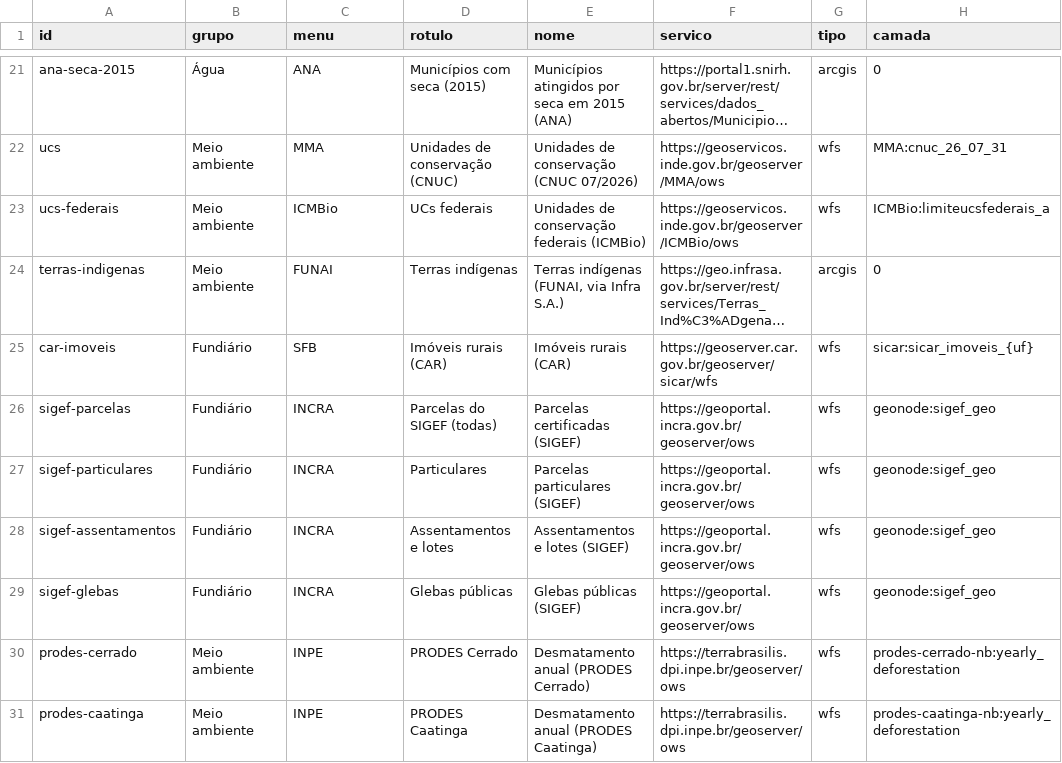
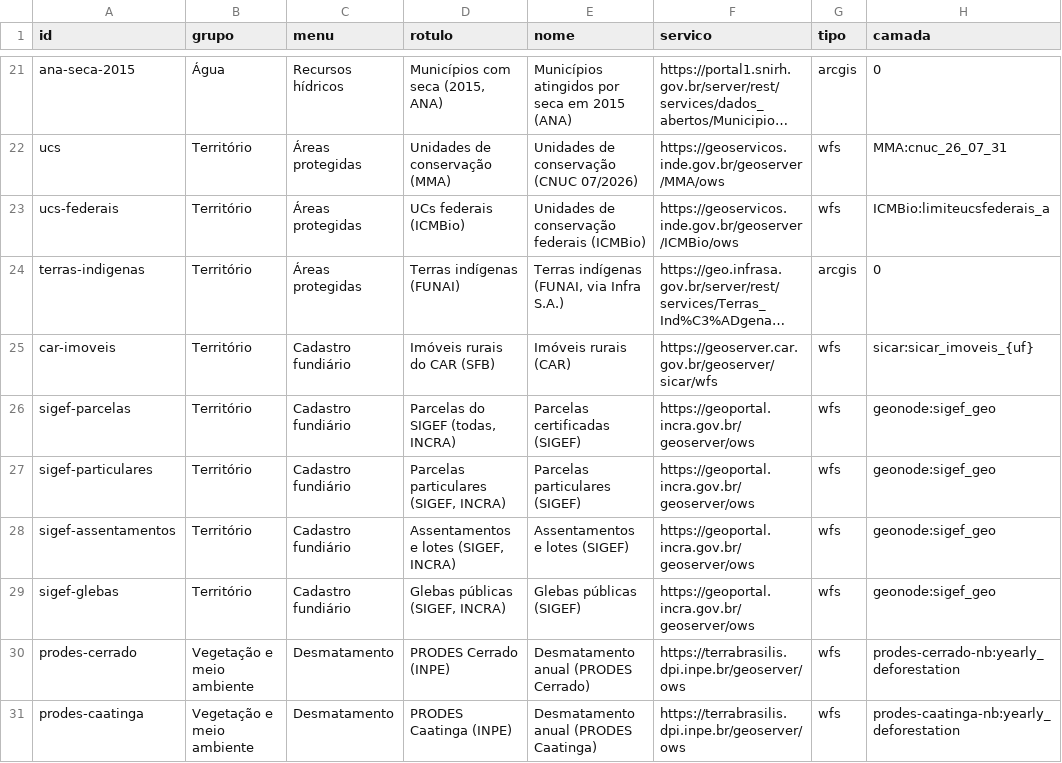
Before and after one commit to elpidioassinaturas/BrasilData, a CSV file: fontes.csv, drawn as a sheet; only a part is shown, gaps mark what is left out; long unchanged cells end in …; the diff covers the shown part only; the diff names each change by its address in the sheet, - before the commit and + after, or states it on an @@ line.

```diff
--- a/fontes.csv
+++ b/fontes.csv
-C21 (menu): ANA
+C21 (menu): Recursos hídricos
-D21 (rotulo): Municípios com seca (2015)
+D21 (rotulo): Municípios com seca (2015, ANA)
-B22:B24 (grupo): Meio ambiente
+B22:B24 (grupo): Território
-C22 (menu): MMA
+C22 (menu): Áreas protegidas
-D22 (rotulo): Unidades de conservação (CNUC)
+D22 (rotulo): Unidades de conservação (MMA)
-C23 (menu): ICMBio
+C23 (menu): Áreas protegidas
-D23 (rotulo): UCs federais
+D23 (rotulo): UCs federais (ICMBio)
-C24 (menu): FUNAI
+C24 (menu): Áreas protegidas
-D24 (rotulo): Terras indígenas
+D24 (rotulo): Terras indígenas (FUNAI)
-B25:B29 (grupo): Fundiário
+B25:B29 (grupo): Território
-C25 (menu): SFB
+C25 (menu): Cadastro fundiário
-D25 (rotulo): Imóveis rurais (CAR)
+D25 (rotulo): Imóveis rurais do CAR (SFB)
-C26:C29 (menu): INCRA
+C26:C29 (menu): Cadastro fundiário
-D26 (rotulo): Parcelas do SIGEF (todas)
+D26 (rotulo): Parcelas do SIGEF (todas, INCRA)
-D27 (rotulo): Particulares
+D27 (rotulo): Parcelas particulares (SIGEF, INCRA)
-D28 (rotulo): Assentamentos e lotes
+D28 (rotulo): Assentamentos e lotes (SIGEF, INCRA)
-D29 (rotulo): Glebas públicas
+D29 (rotulo): Glebas públicas (SIGEF, INCRA)
-B30:B31 (grupo): Meio ambiente
+B30:B31 (grupo): Vegetação e meio ambiente
-C30:C31 (menu): INPE
+C30:C31 (menu): Desmatamento
-D30 (rotulo): PRODES Cerrado
+D30 (rotulo): PRODES Cerrado (INPE)
-D31 (rotulo): PRODES Caatinga
+D31 (rotulo): PRODES Caatinga (INPE)
```
Also changed, not shown: 102 edited cells elsewhere in this file, 6 other files.
